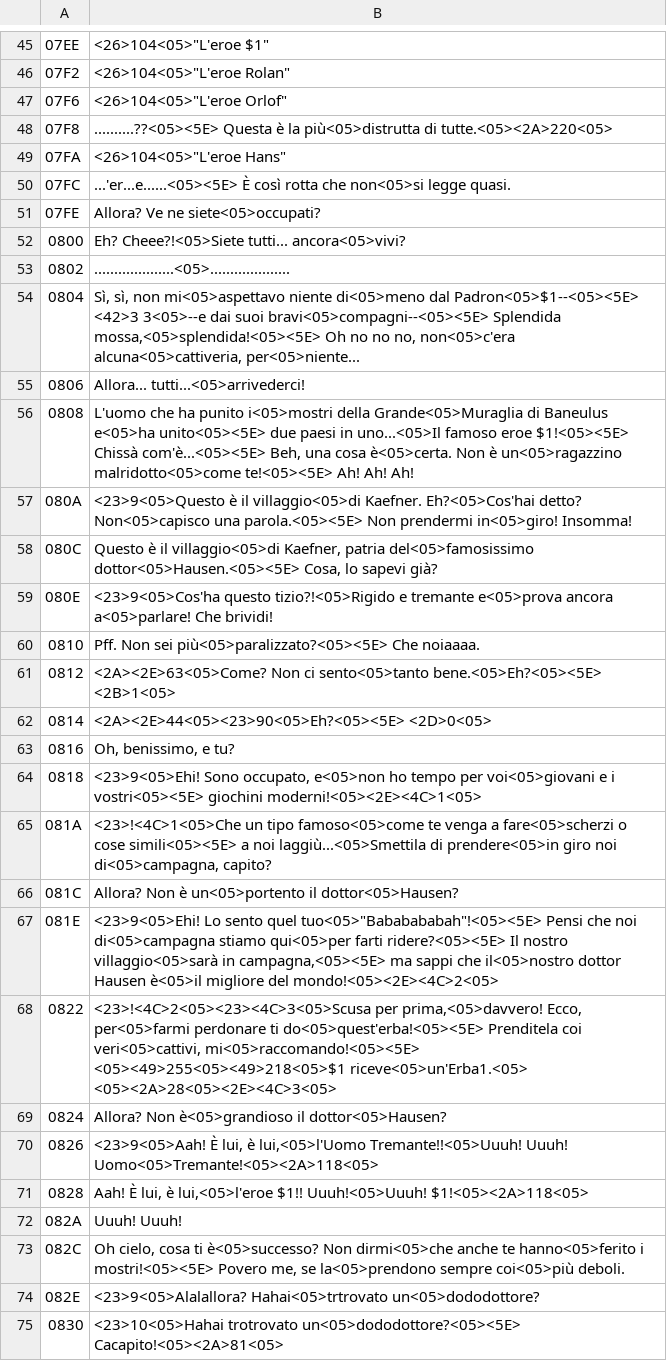
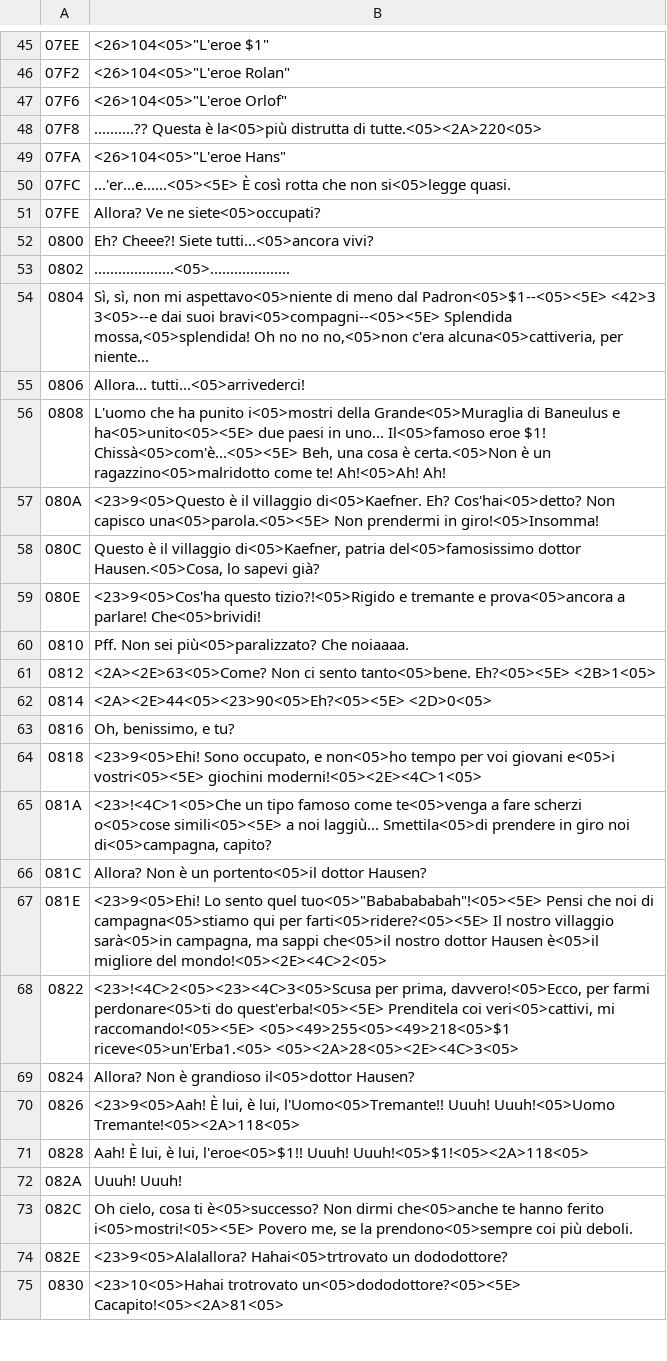
Before and after one commit to SirL0LL0/JustBreed_NES_Recomp, a TSV file: text/it_en/08.tsv, drawn as a sheet; only a part is shown, gaps mark what is left out; the diff covers the shown part only.

```diff
--- a/text/it_en/08.tsv
+++ b/text/it_en/08.tsv
@@ -47,29 +47,29 @@
 07F6	<26>104<05>"L'eroe Orlof"
-07F8	..........??<05><5E> Questa è la più<05>distrutta di tutte.<05><2A>220<05>
+07F8	..........?? Questa è la<05>più distrutta di tutte.<05><2A>220<05>
 07FA	<26>104<05>"L'eroe Hans"
-07FC	"...'er...e......"<05><5E> È così rotta che non<05>si legge quasi.
+07FC	"...'er...e......"<05><5E> È così rotta che non si<05>legge quasi.
 07FE	Allora? Ve ne siete<05>occupati?
-0800	Eh? Cheee?!<05>Siete tutti... ancora<05>vivi?
+0800	Eh? Cheee?! Siete tutti...<05>ancora vivi?
 0802	....................<05>....................
-0804	Sì, sì, non mi<05>aspettavo niente di<05>meno dal Padron<05>$1--<05><5E> <42>3 3<05>--e dai suoi bravi<05>compagni--<05><5E> Splendida mossa,<05>splendida!<05><5E> Oh no no no, non<05>c'era alcuna<05>cattiveria, per<05>niente...
+0804	Sì, sì, non mi aspettavo<05>niente di meno dal Padron<05>$1--<05><5E> <42>3 3<05>--e dai suoi bravi<05>compagni--<05><5E> Splendida mossa,<05>splendida! Oh no no no,<05>non c'era alcuna<05>cattiveria, per niente...
 0806	Allora... tutti...<05>arrivederci!
-0808	L'uomo che ha punito i<05>mostri della Grande<05>Muraglia di Baneulus e<05>ha unito<05><5E> due paesi in uno...<05>Il famoso eroe $1!<05><5E> Chissà com'è...<05><5E> Beh, una cosa è<05>certa. Non è un<05>ragazzino malridotto<05>come te!<05><5E> Ah! Ah! Ah!
-080A	<23>9<05>Questo è il villaggio<05>di Kaefner. Eh?<05>Cos'hai detto? Non<05>capisco una parola.<05><5E> Non prendermi in<05>giro! Insomma!
-080C	Questo è il villaggio<05>di Kaefner, patria del<05>famosissimo dottor<05>Hausen.<05><5E> Cosa, lo sapevi già?
-080E	<23>9<05>Cos'ha questo tizio?!<05>Rigido e tremante e<05>prova ancora a<05>parlare! Che brividi!
-0810	Pff. Non sei più<05>paralizzato?<05><5E> Che noiaaaa.
-0812	<2A><2E>63<05>Come? Non ci sento<05>tanto bene.<05>Eh?<05><5E> <2B>1<05>
+0808	L'uomo che ha punito i<05>mostri della Grande<05>Muraglia di Baneulus e ha<05>unito<05><5E> due paesi in uno... Il<05>famoso eroe $1! Chissà<05>com'è...<05><5E> Beh, una cosa è certa.<05>Non è un ragazzino<05>malridotto come te! Ah!<05>Ah! Ah!
+080A	<23>9<05>Questo è il villaggio di<05>Kaefner. Eh? Cos'hai<05>detto? Non capisco una<05>parola.<05><5E> Non prendermi in giro!<05>Insomma!
+080C	Questo è il villaggio di<05>Kaefner, patria del<05>famosissimo dottor Hausen.<05>Cosa, lo sapevi già?
+080E	<23>9<05>Cos'ha questo tizio?!<05>Rigido e tremante e prova<05>ancora a parlare! Che<05>brividi!
+0810	Pff. Non sei più<05>paralizzato? Che noiaaaa.
+0812	<2A><2E>63<05>Come? Non ci sento tanto<05>bene. Eh?<05><5E> <2B>1<05>
 0814	<2A><2E>44<05><23>90<05>Eh?<05><5E> <2D>0<05>
 0816	Oh, benissimo, e tu?
-0818	<23>9<05>Ehi! Sono occupato, e<05>non ho tempo per voi<05>giovani e i vostri<05><5E> giochini moderni!<05><2E><4C>1<05>
-081A	<23>!<4C>1<05>Che un tipo famoso<05>come te venga a fare<05>scherzi o cose simili<05><5E> a noi laggiù...<05>Smettila di prendere<05>in giro noi di<05>campagna, capito?
-081C	Allora? Non è un<05>portento il dottor<05>Hausen?
-081E	<23>9<05>Ehi! Lo sento quel tuo<05>"Bababababah"!<05><5E> Pensi che noi di<05>campagna stiamo qui<05>per farti ridere?<05><5E> Il nostro villaggio<05>sarà in campagna,<05><5E> ma sappi che il<05>nostro dottor Hausen è<05>il migliore del mondo!<05><2E><4C>2<05>
-0822	<23>!<4C>2<05><23><4C>3<05>Scusa per prima,<05>davvero! Ecco, per<05>farmi perdonare ti do<05>quest'erba!<05><5E> Prenditela coi veri<05>cattivi, mi<05>raccomando!<05><5E>  <05><49>255<05><49>218<05>$1 riceve<05>un'Erba1.<05> <05><2A>28<05><2E><4C>3<05>
-0824	Allora? Non è<05>grandioso il dottor<05>Hausen?
-0826	<23>9<05>Aah! È lui, è lui,<05>l'Uomo Tremante!!<05>Uuuh! Uuuh! Uomo<05>Tremante!<05><2A>118<05>
-0828	Aah! È lui, è lui,<05>l'eroe $1!! Uuuh!<05>Uuuh! $1!<05><2A>118<05>
+0818	<23>9<05>Ehi! Sono occupato, e non<05>ho tempo per voi giovani e<05>i vostri<05><5E> giochini moderni!<05><2E><4C>1<05>
+081A	<23>!<4C>1<05>Che un tipo famoso come te<05>venga a fare scherzi o<05>cose simili<05><5E> a noi laggiù... Smettila<05>di prendere in giro noi di<05>campagna, capito?
+081C	Allora? Non è un portento<05>il dottor Hausen?
+081E	<23>9<05>Ehi! Lo sento quel tuo<05>"Bababababah"!<05><5E> Pensi che noi di campagna<05>stiamo qui per farti<05>ridere?<05><5E> Il nostro villaggio sarà<05>in campagna, ma sappi che<05>il nostro dottor Hausen è<05>il migliore del mondo!<05><2E><4C>2<05>
+0822	<23>!<4C>2<05><23><4C>3<05>Scusa per prima, davvero!<05>Ecco, per farmi perdonare<05>ti do quest'erba!<05><5E> Prenditela coi veri<05>cattivi, mi raccomando!<05><5E>  <05><49>255<05><49>218<05>$1 riceve<05>un'Erba1.<05> <05><2A>28<05><2E><4C>3<05>
+0824	Allora? Non è grandioso il<05>dottor Hausen?
+0826	<23>9<05>Aah! È lui, è lui, l'Uomo<05>Tremante!! Uuuh! Uuuh!<05>Uomo Tremante!<05><2A>118<05>
+0828	Aah! È lui, è lui, l'eroe<05>$1!! Uuuh! Uuuh!<05>$1!<05><2A>118<05>
 082A	Uuuh! Uuuh!
-082C	Oh cielo, cosa ti è<05>successo? Non dirmi<05>che anche te hanno<05>ferito i mostri!<05><5E> Povero me, se la<05>prendono sempre coi<05>più deboli.
-082E	<23>9<05>Alalallora? Hahai<05>trtrovato un<05>dododottore?
+082C	Oh cielo, cosa ti è<05>successo? Non dirmi che<05>anche te hanno ferito i<05>mostri!<05><5E> Povero me, se la prendono<05>sempre coi più deboli.
+082E	<23>9<05>Alalallora? Hahai<05>trtrovato un dododottore?
 0830	<23>10<05>Hahai trotrovato un<05>dododottore?<05><5E> Cacapito!<05><2A>81<05>
```
Also changed, not shown: 94 edited cells elsewhere in this file, text/it_en.tsv, text/it_en/06.tsv, 13 other files.
